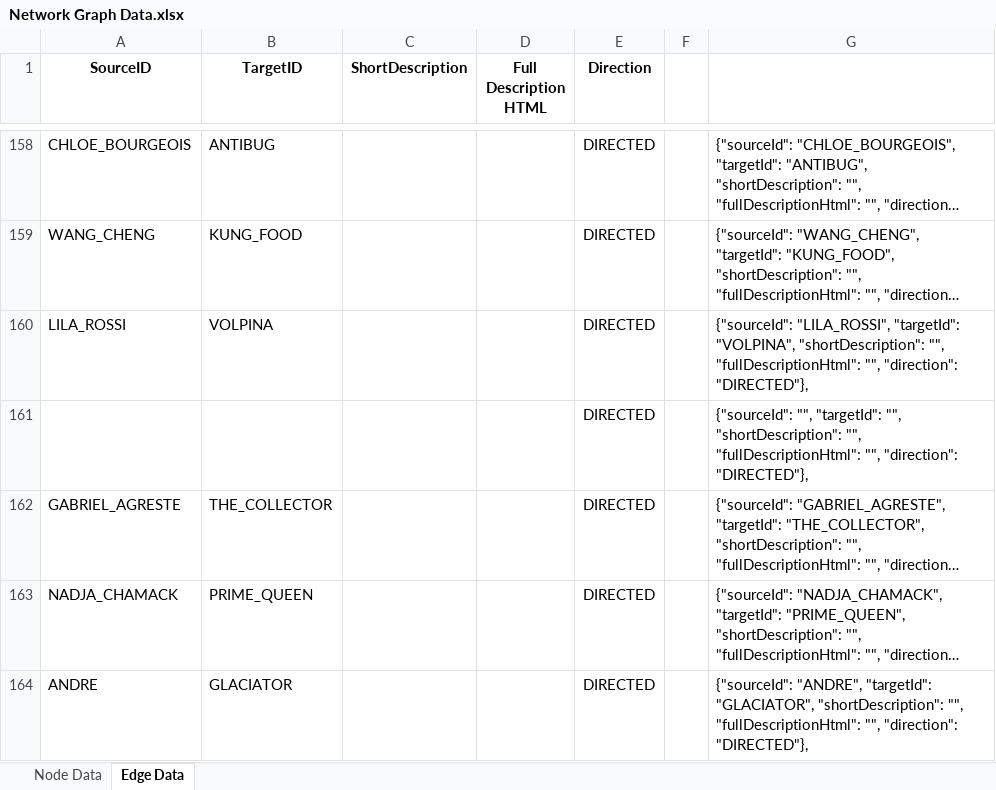
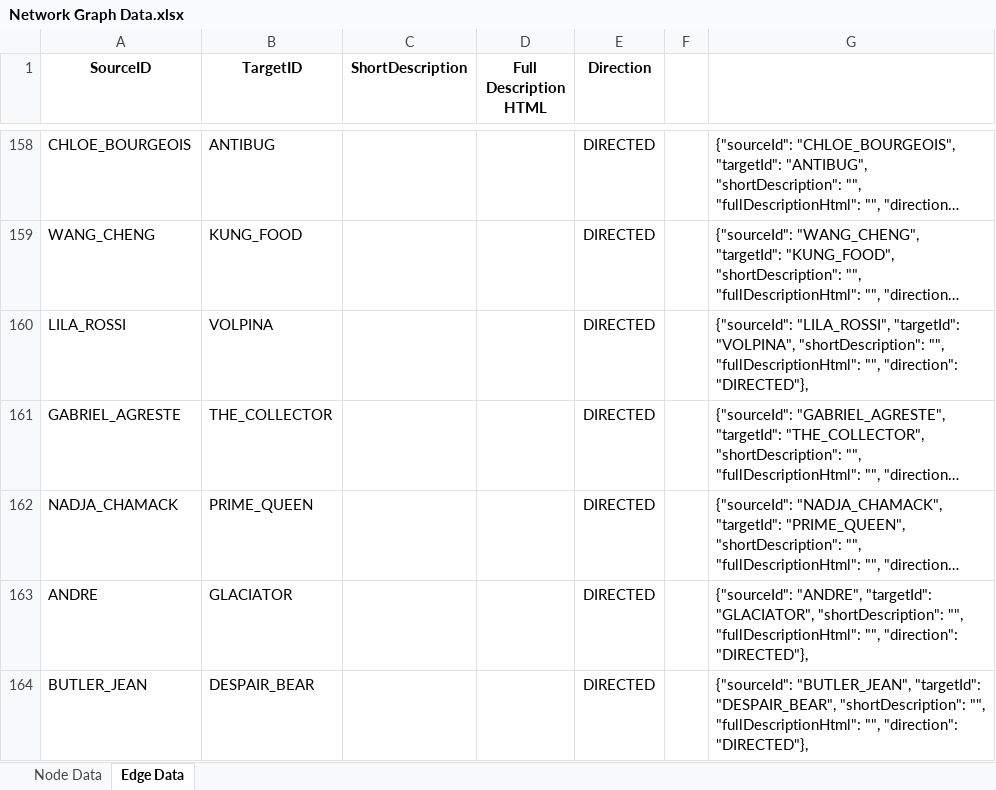
Before and after one commit to Hyssopi/Test-01, an Excel workbook: data/Network Graph Data.xlsx, sheet Edge Data, drawn as a sheet; only a part is shown, gaps mark what is left out; the shorter side is filled out with more unchanged rows; long unchanged cells end in …; values as stored, in another font and other column widths than the file's, no borders; the diff names each change by its address in the sheet, - before the commit and + after, or states it on an @@ line.

```diff
--- a/data/Network Graph Data.xlsx (sheet Edge Data)
+++ b/data/Network Graph Data.xlsx (sheet Edge Data)
-row 161:  |  |  |  | DIRECTED |  | {"sourceId": "", "targetId": "", "shortDescription": "", "fullDescriptionHtml": "", "direction": "DIRECTED"},
```
Also changed, not shown: 4 other files.
